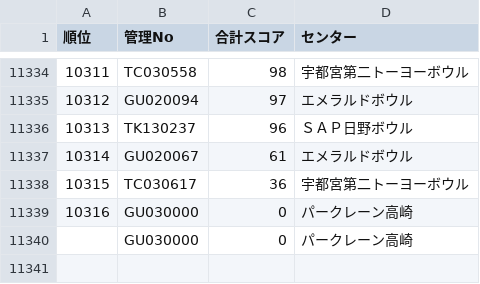
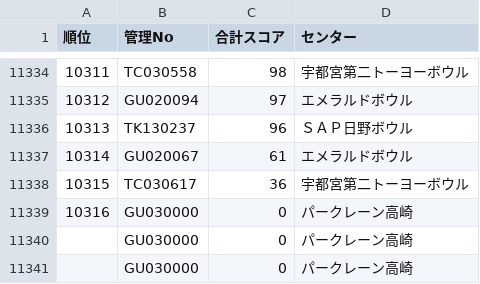
Before and after one commit to takehiko2324/ranking2026, a CSV file: ranking.csv, drawn as a sheet; only a part is shown, gaps mark what is left out.

Commit message:
Update ranking.csv from FileMaker

```diff
--- a/ranking.csv
+++ b/ranking.csv
@@ -11340 +11340,2 @@
 "","GU030000","0","パークレーン高崎"
+"","GU030000","0","パークレーン高崎"
```
